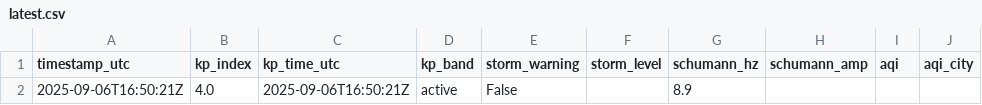
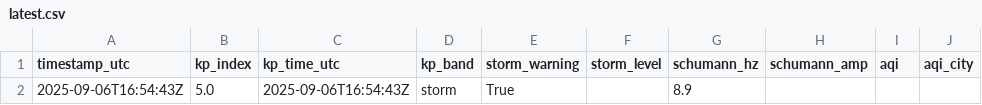
Before and after one commit to GaiaEyesHQ/gaiaeyes-media, a CSV file: data/latest.csv, drawn as a sheet; only a part is shown; the diff names each change by its address in the sheet, - before the commit and + after, or states it on an @@ line.

Commit message:
daily: update image and data (2025-09-06T16:54:43Z)

```diff
--- a/data/latest.csv
+++ b/data/latest.csv
-A2 (timestamp_utc): 2025-09-06T16:50:21Z
+A2 (timestamp_utc): 2025-09-06T16:54:43Z
-B2 (kp_index): 4.0
+B2 (kp_index): 5.0
-C2 (kp_time_utc): 2025-09-06T16:50:21Z
+C2 (kp_time_utc): 2025-09-06T16:54:43Z
-D2 (kp_band): active
+D2 (kp_band): storm
-E2 (storm_warning): False
+E2 (storm_warning): True
```
Also changed, not shown: 1 other file.
